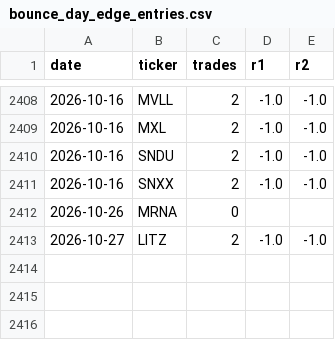
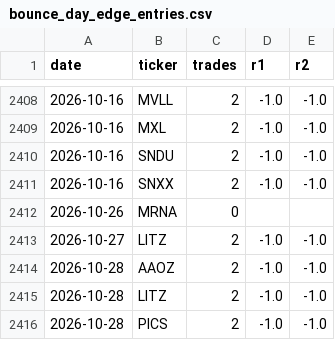
Before and after one commit to zmburr/backtester, a CSV file: data/bounce_day_edge_entries.csv, drawn as a sheet; only a part is shown, gaps mark what is left out; the diff names each change by its address in the sheet, - before the commit and + after, or states it on an @@ line.

```diff
--- a/data/bounce_day_edge_entries.csv
+++ b/data/bounce_day_edge_entries.csv
+row 2414: 2026-10-28 | AAOZ | 2 | -1.0 | -1.0
+row 2415: 2026-10-28 | LITZ | 2 | -1.0 | -1.0
+row 2416: 2026-10-28 | PICS | 2 | -1.0 | -1.0
```
Also changed, not shown: 2 other files.
